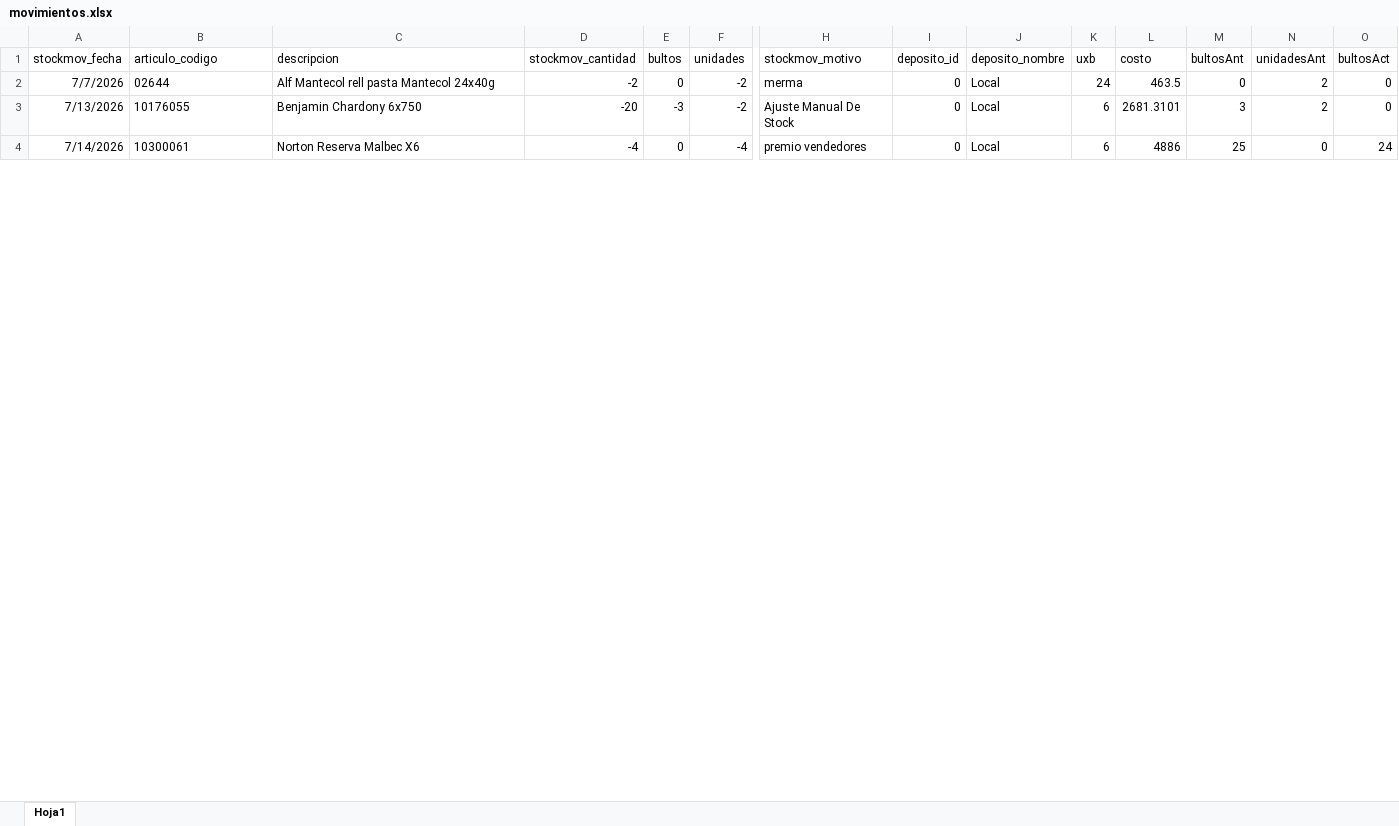
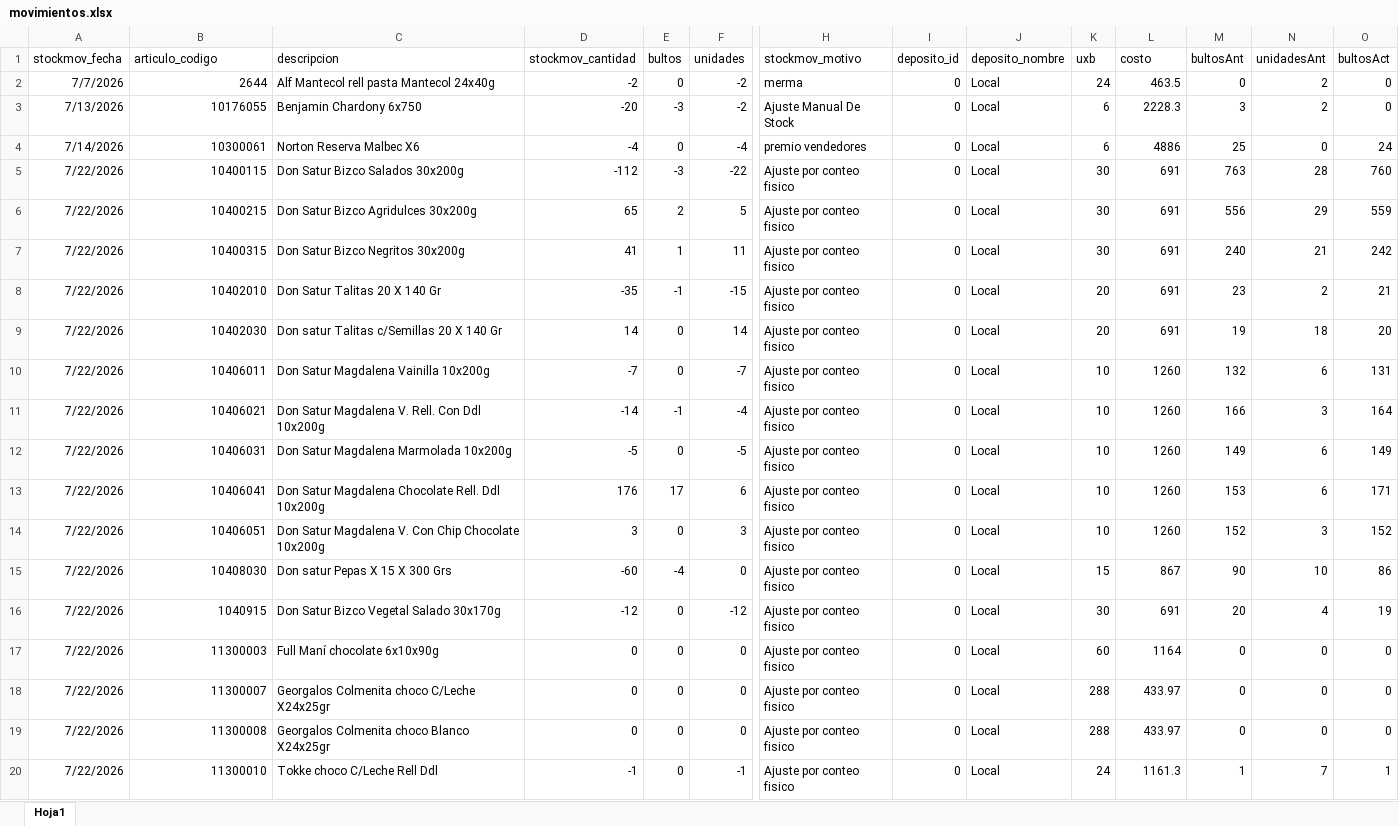
Before and after one commit to Nodus-app/sistema-operativo-nodus, an Excel workbook: data/movimientos.xlsx, sheet Hoja1, drawn as a sheet; only a part is shown, gaps mark what is left out; values as stored, in another font and other column widths than the file's, no borders; rows hold the shown columns only; the diff covers the shown part only; the diff names each change by its address in the sheet, - before the commit and + after, or states it on an @@ line.

```diff
--- a/data/movimientos.xlsx (sheet Hoja1)
+++ b/data/movimientos.xlsx (sheet Hoja1)
-B2 (articulo_codigo): 02644
+B2 (articulo_codigo): 2644
-B3:B4 alignment: left
+B3:B4 alignment: right
-L3 (costo): 2681.3101
+L3 (costo): 2228.3
+row 5: 7/22/2026 | 10400115 | Don Satur Bizco Salados 30x200g | -112 | -3 | -22 | Ajuste por conteo fisico | 0 | Local | 30 | 691 | 763 | 28 | 760
+row 6: 7/22/2026 | 10400215 | Don Satur Bizco Agridulces 30x200g | 65 | 2 | 5 | Ajuste por conteo fisico | 0 | Local | 30 | 691 | 556 | 29 | 559
+row 7: 7/22/2026 | 10400315 | Don Satur Bizco Negritos 30x200g | 41 | 1 | 11 | Ajuste por conteo fisico | 0 | Local | 30 | 691 | 240 | 21 | 242
+row 8: 7/22/2026 | 10402010 | Don Satur Talitas 20 X 140 Gr | -35 | -1 | -15 | Ajuste por conteo fisico | 0 | Local | 20 | 691 | 23 | 2 | 21
+row 9: 7/22/2026 | 10402030 | Don satur Talitas c/Semillas 20 X 140 Gr | 14 | 0 | 14 | Ajuste por conteo fisico | 0 | Local | 20 | 691 | 19 | 18 | 20
+row 10: 7/22/2026 | 10406011 | Don Satur Magdalena Vainilla 10x200g | -7 | 0 | -7 | Ajuste por conteo fisico | 0 | Local | 10 | 1260 | 132 | 6 | 131
+row 11: 7/22/2026 | 10406021 | Don Satur Magdalena V. Rell. Con Ddl 10x200g | -14 | -1 | -4 | Ajuste por conteo fisico | 0 | Local | 10 | 1260 | 166 | 3 | 164
+row 12: 7/22/2026 | 10406031 | Don Satur Magdalena Marmolada 10x200g | -5 | 0 | -5 | Ajuste por conteo fisico | 0 | Local | 10 | 1260 | 149 | 6 | 149
+row 13: 7/22/2026 | 10406041 | Don Satur Magdalena Chocolate Rell. Ddl 10x200g | 176 | 17 | 6 | Ajuste por conteo fisico | 0 | Local | 10 | 1260 | 153 | 6 | 171
+row 14: 7/22/2026 | 10406051 | Don Satur Magdalena V. Con Chip Chocolate 10x200g | 3 | 0 | 3 | Ajuste por conteo fisico | 0 | Local | 10 | 1260 | 152 | 3 | 152
+row 15: 7/22/2026 | 10408030 | Don satur Pepas X 15 X 300 Grs | -60 | -4 | 0 | Ajuste por conteo fisico | 0 | Local | 15 | 867 | 90 | 10 | 86
+row 16: 7/22/2026 | 1040915 | Don Satur Bizco Vegetal Salado 30x170g | -12 | 0 | -12 | Ajuste por conteo fisico | 0 | Local | 30 | 691 | 20 | 4 | 19
+row 17: 7/22/2026 | 11300003 | Full Maní chocolate 6x10x90g | 0 | 0 | 0 | Ajuste por conteo fisico | 0 | Local | 60 | 1164 | 0 | 0 | 0
+row 18: 7/22/2026 | 11300007 | Georgalos Colmenita choco C/Leche X24x25gr | 0 | 0 | 0 | Ajuste por conteo fisico | 0 | Local | 288 | 433.97 | 0 | 0 | 0
+row 19: 7/22/2026 | 11300008 | Georgalos Colmenita choco Blanco X24x25gr | 0 | 0 | 0 | Ajuste por conteo fisico | 0 | Local | 288 | 433.97 | 0 | 0 | 0
+row 20: 7/22/2026 | 11300010 | Tokke choco C/Leche Rell Ddl | -1 | 0 | -1 | Ajuste por conteo fisico | 0 | Local | 24 | 1161.3 | 1 | 7 | 1
```
Also changed, not shown: 32 added rows and cell formats elsewhere in this sheet, data/Registro_de_Rechazos.xlsx, data/cartones.xlsx.
